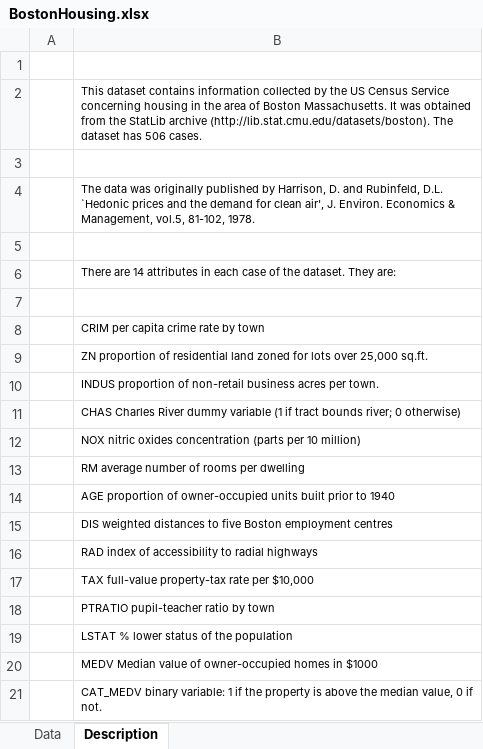
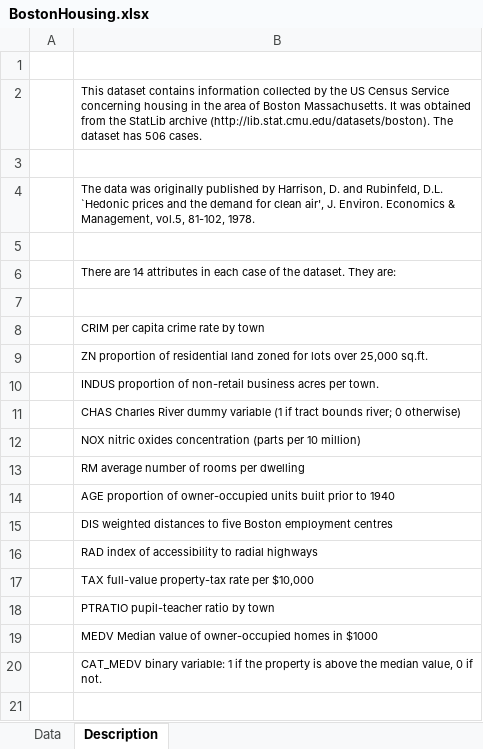
Before and after one commit to eitellauria/datafiles, an Excel workbook: BostonHousing.xlsx, sheet Description, drawn as a sheet; values as stored, in another font and other column widths than the file's, no borders; the diff names each change by its address in the sheet, - before the commit and + after, or states it on an @@ line.

```diff
--- a/BostonHousing.xlsx (sheet Description)
+++ b/BostonHousing.xlsx (sheet Description)
-row 19:  | LSTAT % lower status of the population
```
Also changed, not shown: sheet Data, 1 other file.
